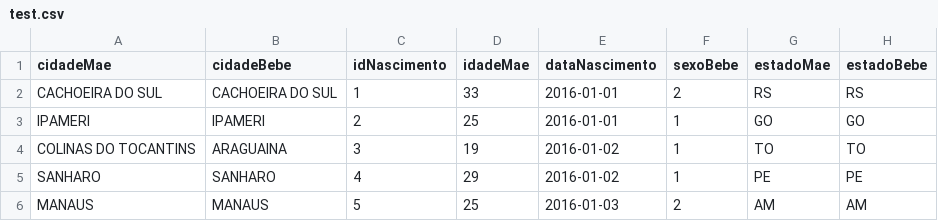
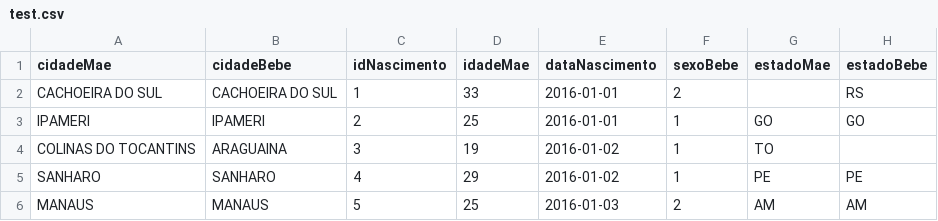
Before and after one commit to Turqueti/T1_Arquivos, a CSV file: test.csv, drawn as a sheet.

```diff
--- a/test.csv
+++ b/test.csv
@@ -1,5 +1,5 @@
 cidadeMae,cidadeBebe,idNascimento,idadeMae,dataNascimento,sexoBebe,estadoMae,estadoBebe
-CACHOEIRA DO SUL,CACHOEIRA DO SUL,1,33,2016-01-01,2,RS,RS
+CACHOEIRA DO SUL,CACHOEIRA DO SUL,1,33,2016-01-01,2,,RS
 IPAMERI,IPAMERI,2,25,2016-01-01,1,GO,GO
-COLINAS DO TOCANTINS,ARAGUAINA,3,19,2016-01-02,1,TO,TO
+COLINAS DO TOCANTINS,ARAGUAINA,3,19,2016-01-02,1,TO,
 SANHARO,SANHARO,4,29,2016-01-02,1,PE,PE
```
Also changed, not shown: 3 other files.
